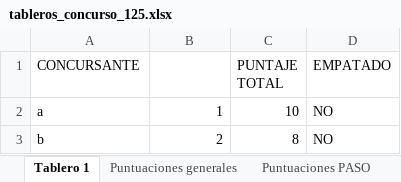
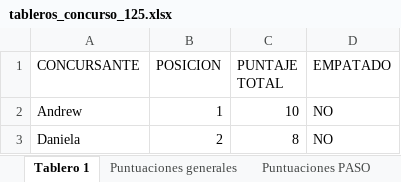
Before and after one commit to Andrew0914/concurso, an Excel workbook: gen_excel/tableros_concurso_125.xlsx, sheet Tablero 1, drawn as a sheet; values as stored, in another font and other column widths than the file's, no borders; the diff names each change by its address in the sheet, - before the commit and + after, or states it on an @@ line.

```diff
--- a/gen_excel/tableros_concurso_125.xlsx (sheet Tablero 1)
+++ b/gen_excel/tableros_concurso_125.xlsx (sheet Tablero 1)
-B1: (empty)
+B1: POSICION
-A2 (CONCURSANTE): a
+A2 (CONCURSANTE): Andrew
-A3 (CONCURSANTE): b
+A3 (CONCURSANTE): Daniela
```
Also changed, not shown: sheet Puntuaciones generales, sheet Puntuaciones PASO, 10 other files.
